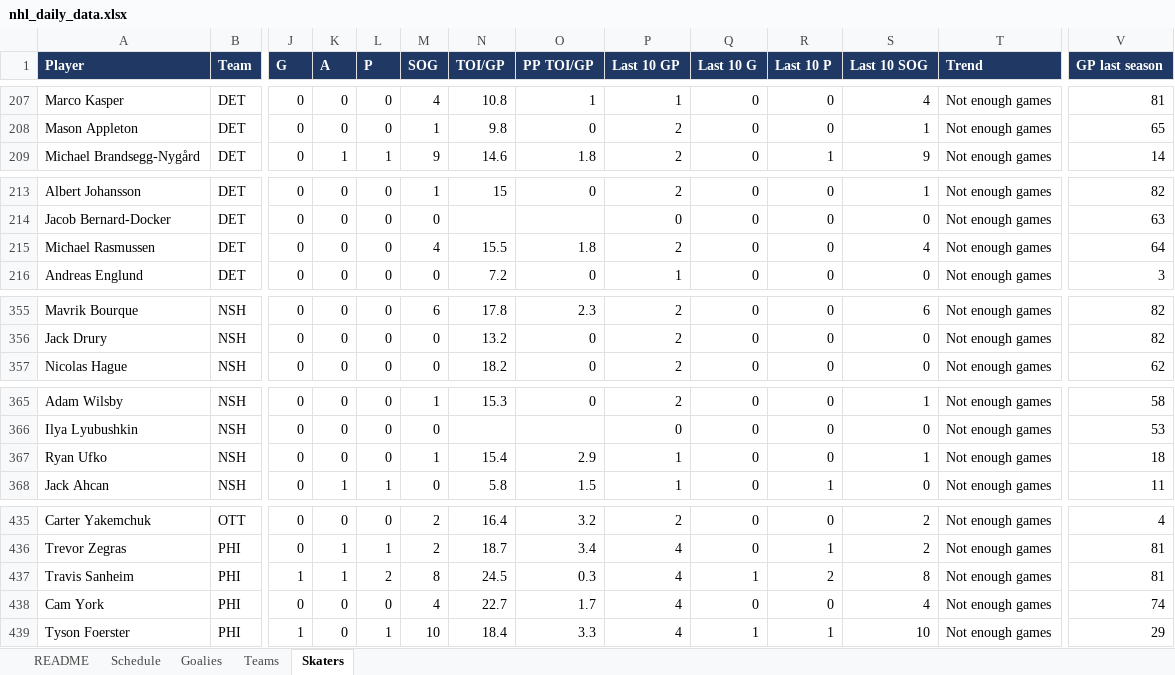
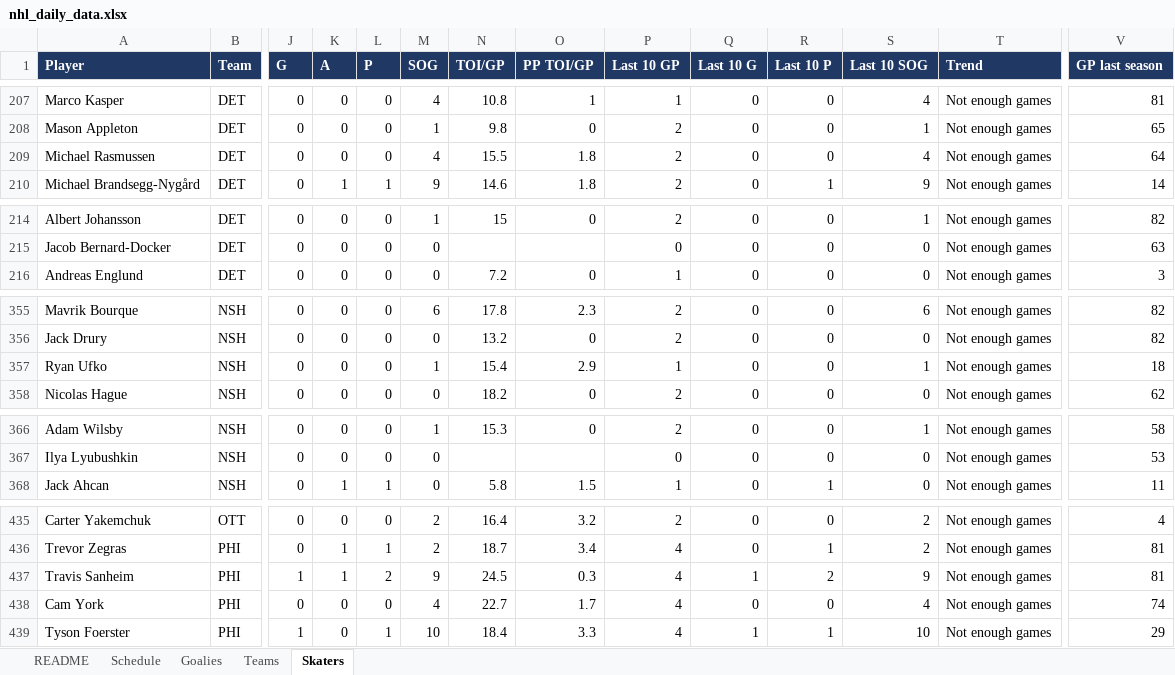
Before and after one commit to vimmer77/nhl-data, an Excel workbook: output/nhl_daily_data.xlsx, sheet Skaters, drawn as a sheet; only a part is shown, gaps mark what is left out; values as stored, in another font and other column widths than the file's, no borders; removed rows and columns are numbered as before the commit, all else as after; rows hold the shown columns only; the diff names each change by its address in the sheet, - before the commit and + after, or states it on an @@ line.

```diff
--- a/output/nhl_daily_data.xlsx (sheet Skaters)
+++ b/output/nhl_daily_data.xlsx (sheet Skaters)
+row 209: Michael Rasmussen | DET | 0 | 0 | 0 | 4 | 15.5 | 1.8 | 2 | 0 | 0 | 4 | Not enough games | 64
-row 215: Michael Rasmussen | DET | 0 | 0 | 0 | 4 | 15.5 | 1.8 | 2 | 0 | 0 | 4 | Not enough games | 64
+row 357: Ryan Ufko | NSH | 0 | 0 | 0 | 1 | 15.4 | 2.9 | 1 | 0 | 0 | 1 | Not enough games | 18
-row 367: Ryan Ufko | NSH | 0 | 0 | 0 | 1 | 15.4 | 2.9 | 1 | 0 | 0 | 1 | Not enough games | 18
-M437 (SOG): 8
+M437 (SOG): 9
-S437 (Last 10 SOG): 8
+S437 (Last 10 SOG): 9
```
Also changed, not shown: sheet Teams, sheet README, 7 other files.
